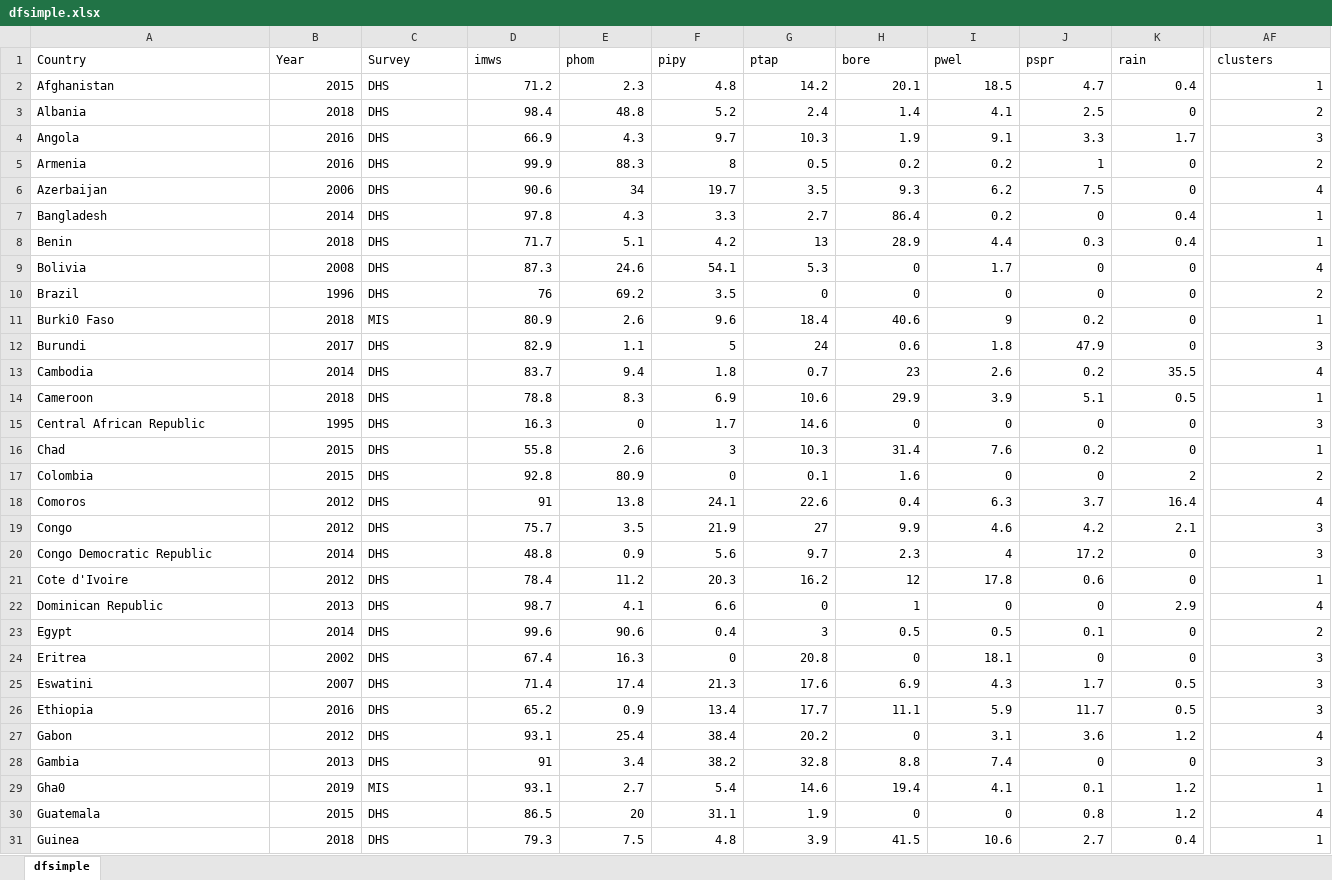
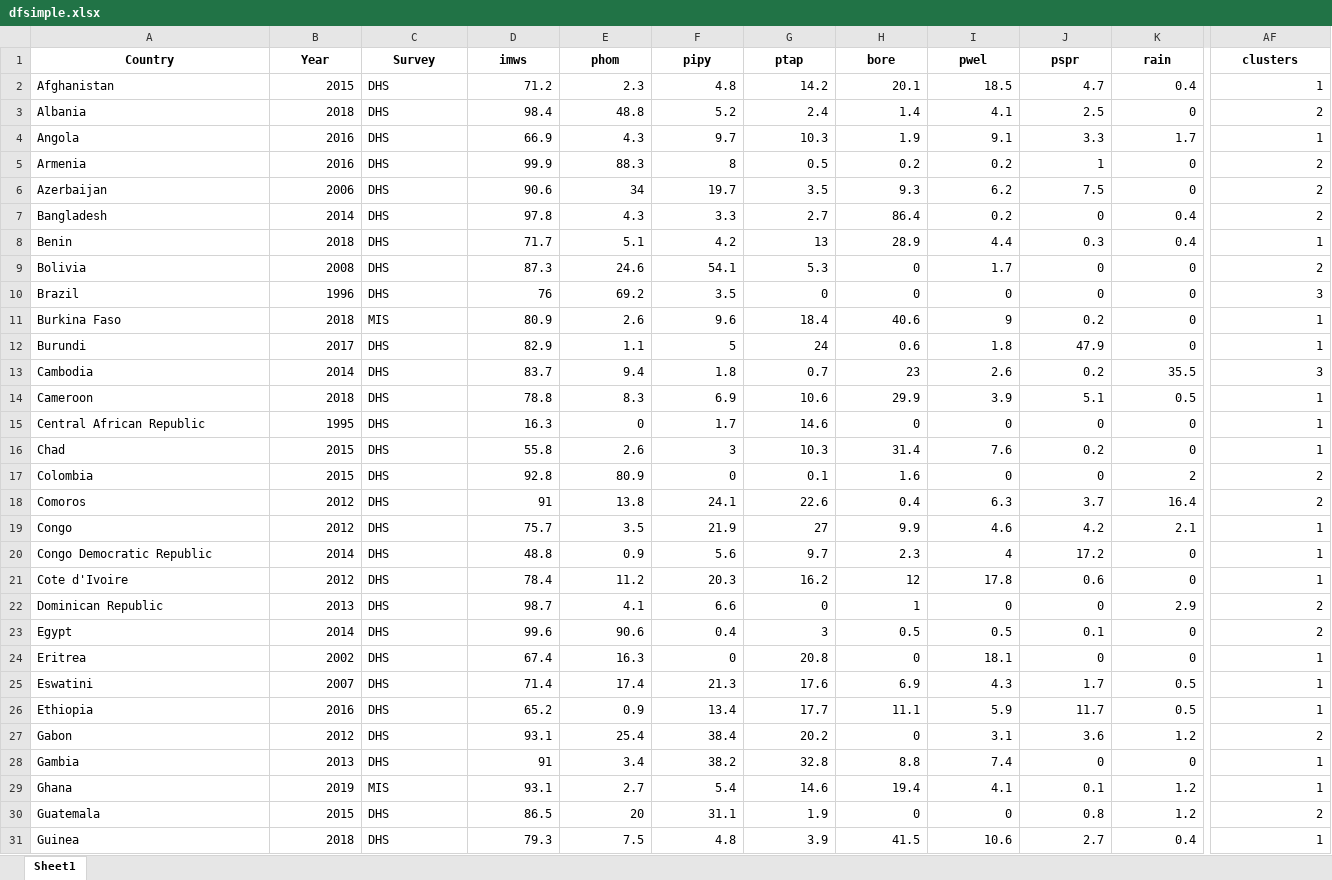
Before and after one commit to narslab/water-accessibility, an Excel workbook: results/dfsimple.xlsx, sheet Sheet1, drawn as a sheet; only a part is shown, gaps mark what is left out; values as stored, in another font and other column widths than the file's, no borders; the diff covers the shown part only; the diff names each change by its address in the sheet, - before the commit and + after, or states it on an @@ line.

```diff
--- a/results/dfsimple.xlsx (sheet Sheet1)
+++ b/results/dfsimple.xlsx (sheet Sheet1)
-sheet tab: dfsimple
+sheet tab: Sheet1
@@ A1:AF1 bold: off → on, alignment: left → center @@
-AF4 (clusters): 3
+AF4 (clusters): 1
-AF6 (clusters): 4
+AF6 (clusters): 2
-AF7 (clusters): 1
+AF7 (clusters): 2
-AF9 (clusters): 4
+AF9 (clusters): 2
-AF10 (clusters): 2
+AF10 (clusters): 3
-A11 (Country): Burki0 Faso
+A11 (Country): Burkina Faso
-AF12 (clusters): 3
+AF12 (clusters): 1
-AF13 (clusters): 4
+AF13 (clusters): 3
-AF15 (clusters): 3
+AF15 (clusters): 1
-AF18 (clusters): 4
+AF18 (clusters): 2
-AF19:AF20 (clusters): 3
+AF19:AF20 (clusters): 1
-AF22 (clusters): 4
+AF22 (clusters): 2
-AF24:AF26 (clusters): 3
+AF24:AF26 (clusters): 1
-AF27 (clusters): 4
+AF27 (clusters): 2
-AF28 (clusters): 3
+AF28 (clusters): 1
-A29 (Country): Gha0
+A29 (Country): Ghana
-AF30 (clusters): 4
+AF30 (clusters): 2
```
Also changed, not shown: 34 edited cells and cell formats elsewhere in this sheet, data/tidy/Cumulative_Data.xlsx, results/df-water-access.xlsx, 6 other files.
